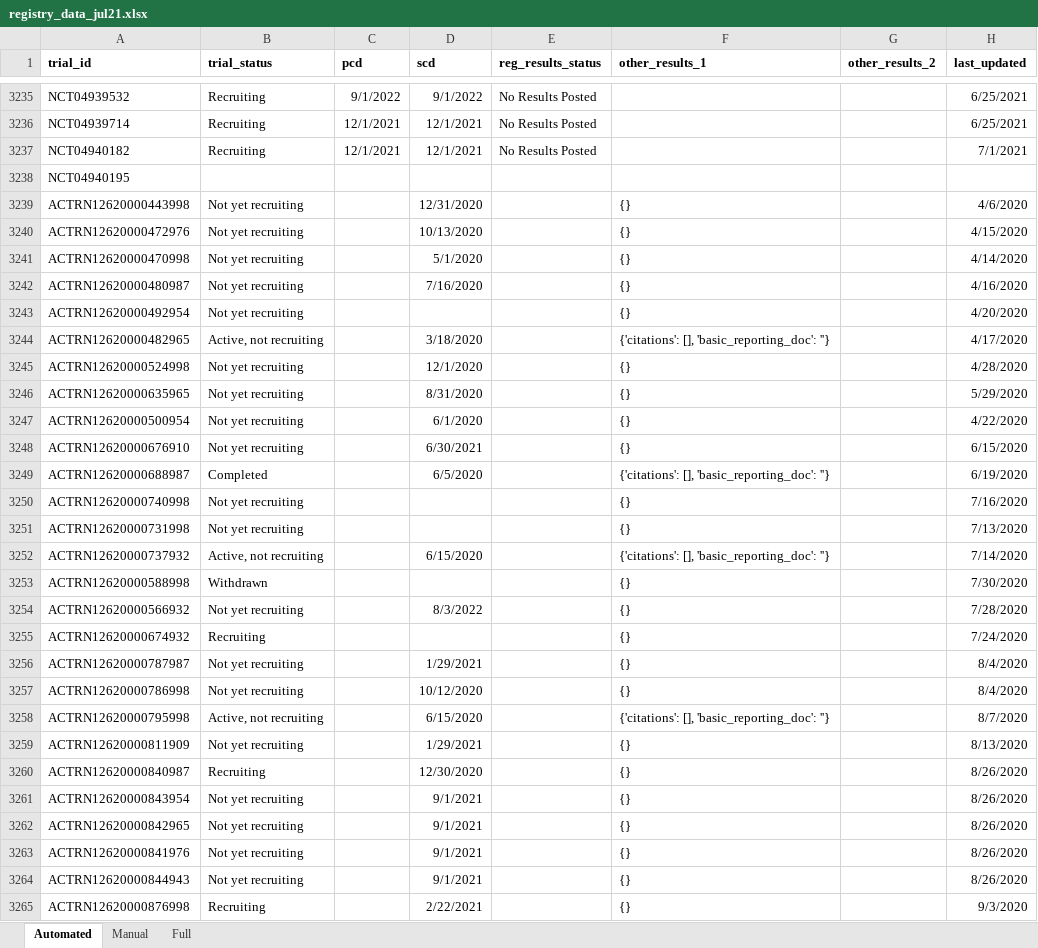
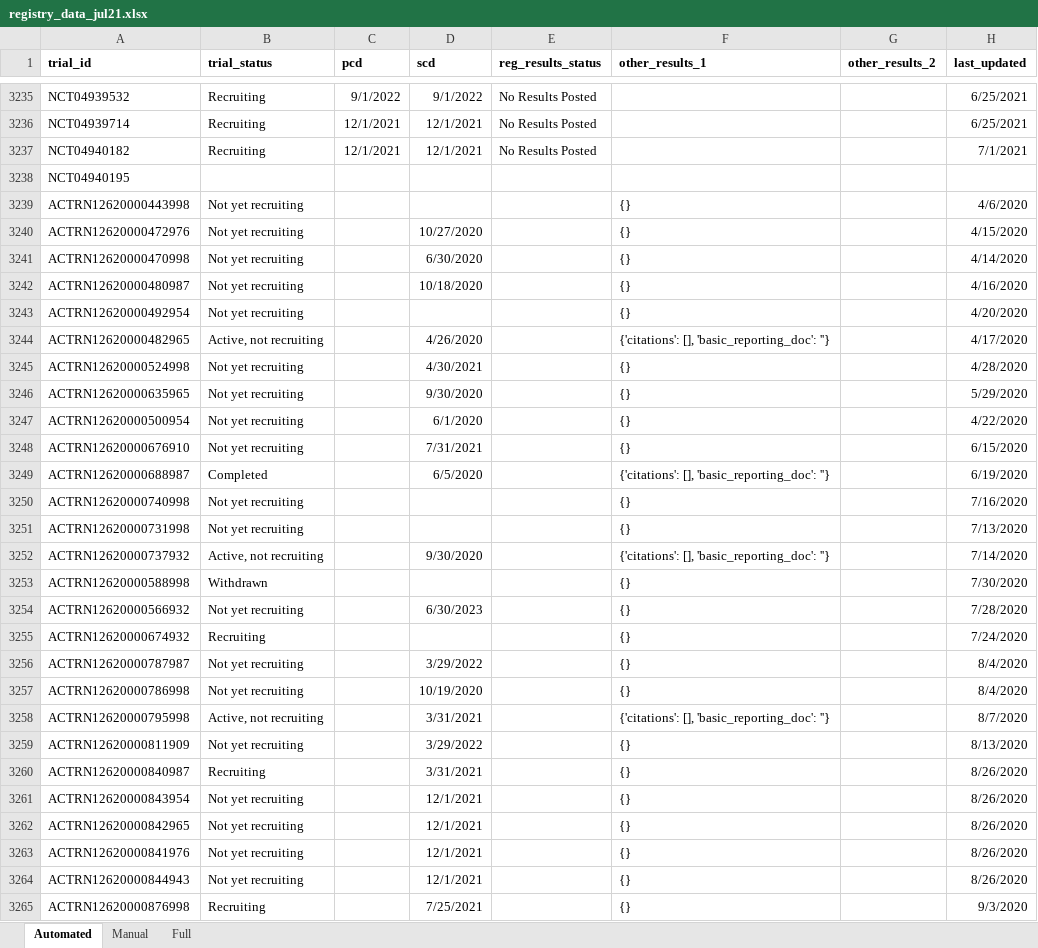
Before and after one commit to ebmdatalab/direcct-phase2-python, an Excel workbook: data/registry_data/registry_data_jul21.xlsx, sheet Automated, drawn as a sheet; only a part is shown, gaps mark what is left out; values as stored, in another font and other column widths than the file's, no borders; the diff covers the shown part only; the diff names each change by its address in the sheet, - before the commit and + after, or states it on an @@ line.

Commit message:
Fixed for Phase 3 ANZCTR
Took updated scrape data and, as in Phase 2, looked for everything that had been updated since our Phase 3 scrape in Early July 2021. I think cross-referenced it with the history page on the ANZCTR in order to derive the completion date as it stood in early July. The appropriate datasets in the repo were updated accordingly.

```diff
--- a/data/registry_data/registry_data_jul21.xlsx (sheet Automated)
+++ b/data/registry_data/registry_data_jul21.xlsx (sheet Automated)
-D3239 (scd): 12/31/2020
+D3239 (scd): (empty)
-D3240 (scd): 10/13/2020
+D3240 (scd): 10/27/2020
-D3241 (scd): 5/1/2020
+D3241 (scd): 6/30/2020
-D3242 (scd): 7/16/2020
+D3242 (scd): 10/18/2020
-D3244 (scd): 3/18/2020
+D3244 (scd): 4/26/2020
-D3245 (scd): 12/1/2020
+D3245 (scd): 4/30/2021
-D3246 (scd): 8/31/2020
+D3246 (scd): 9/30/2020
-D3248 (scd): 6/30/2021
+D3248 (scd): 7/31/2021
-D3252 (scd): 6/15/2020
+D3252 (scd): 9/30/2020
-D3254 (scd): 8/3/2022
+D3254 (scd): 6/30/2023
-D3256 (scd): 1/29/2021
+D3256 (scd): 3/29/2022
-D3257 (scd): 10/12/2020
+D3257 (scd): 10/19/2020
-D3258 (scd): 6/15/2020
+D3258 (scd): 3/31/2021
-D3259 (scd): 1/29/2021
+D3259 (scd): 3/29/2022
-D3260 (scd): 12/30/2020
+D3260 (scd): 3/31/2021
-D3261:D3264 (scd): 9/1/2021
+D3261:D3264 (scd): 12/1/2021
-D3265 (scd): 2/22/2021
+D3265 (scd): 7/25/2021
```
Also changed, not shown: 44 edited cells elsewhere in this sheet, sheet Full, 5 other files.
